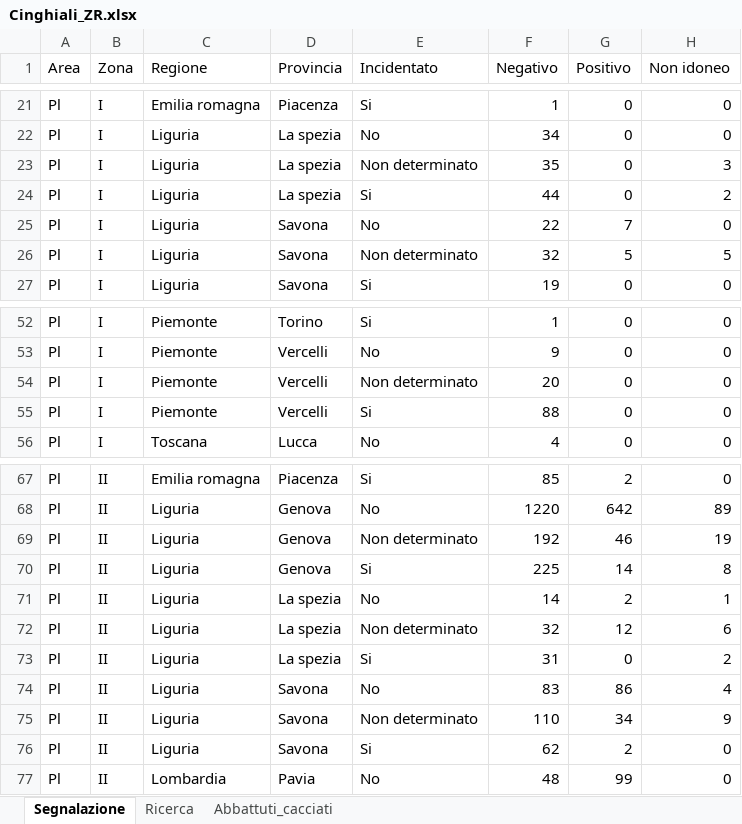
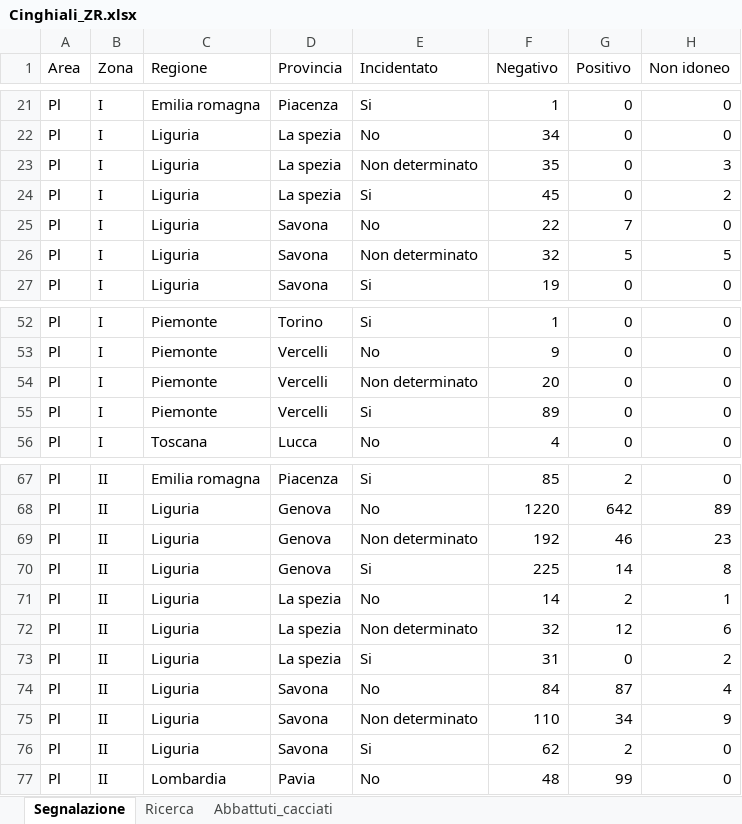
Before and after one commit to IZSAM-StatGIS/ReportPSA, an Excel workbook: Download/Cinghiali_ZR.xlsx, sheet Segnalazione, drawn as a sheet; only a part is shown, gaps mark what is left out; values as stored, in another font and other column widths than the file's, no borders; the diff names each change by its address in the sheet, - before the commit and + after, or states it on an @@ line.

```diff
--- a/Download/Cinghiali_ZR.xlsx (sheet Segnalazione)
+++ b/Download/Cinghiali_ZR.xlsx (sheet Segnalazione)
-F24 (Negativo): 44
+F24 (Negativo): 45
-F55 (Negativo): 88
+F55 (Negativo): 89
-H69 (Non idoneo): 19
+H69 (Non idoneo): 23
-F74 (Negativo): 83
+F74 (Negativo): 84
-G74 (Positivo): 86
+G74 (Positivo): 87
```
Also changed, not shown: sheet Abbattuti_cacciati, Download/CasiControlli_ZR.xlsx, Download/Comuni_PSA.xlsx, 28 other files.
